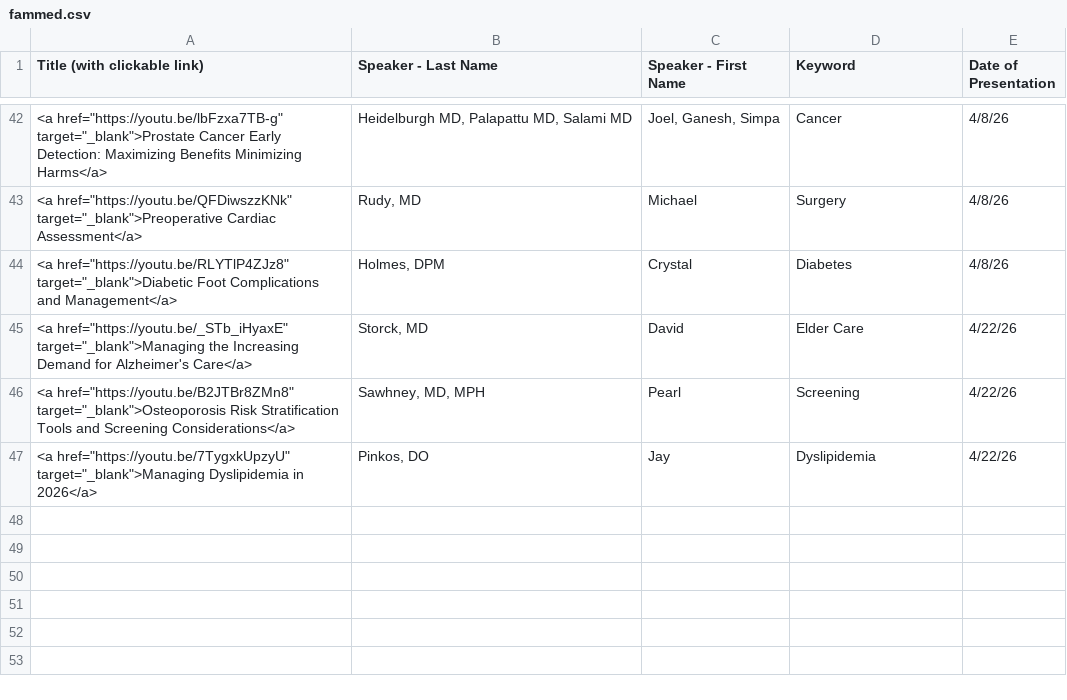
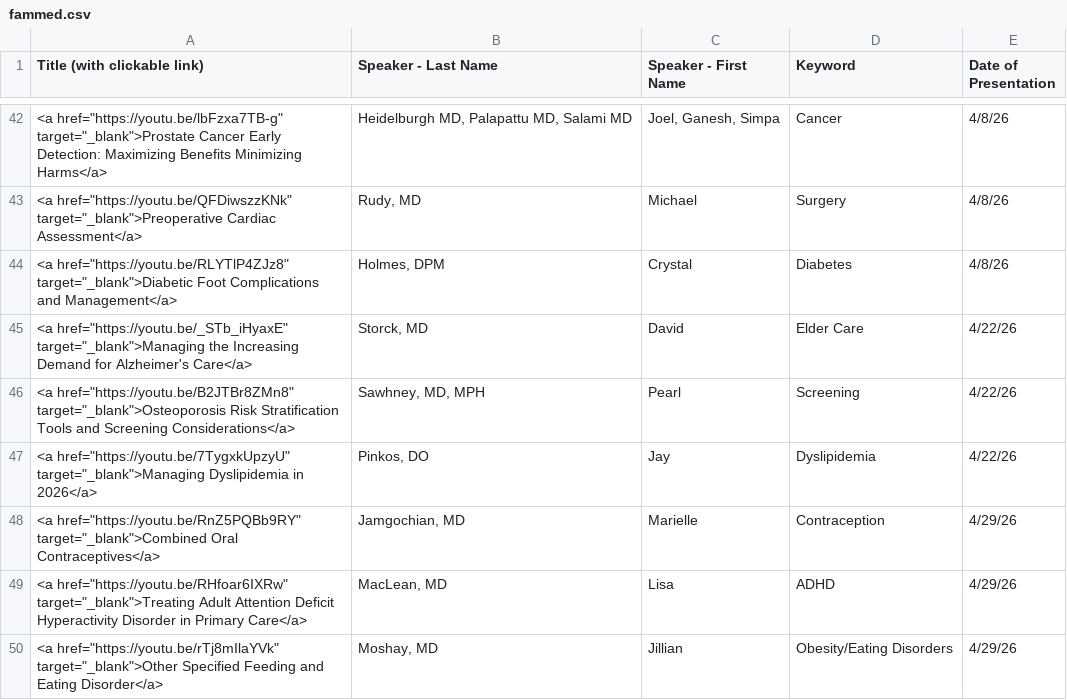
Before and after one commit to joshbudde/joshbudde.github.io, a CSV file: webcasts/fammed.csv, drawn as a sheet; only a part is shown, gaps mark what is left out.

Commit message:
4-29-26 videos

```diff
--- a/webcasts/fammed.csv
+++ b/webcasts/fammed.csv
@@ -47 +47,4 @@ Title (with clickable link),Speaker - Last Name,Speaker - First Name,Keyword,Dat
 "<a href=""https://youtu.be/7TygxkUpzyU"" target=""_blank"">Managing Dyslipidemia in 2026</a>","Pinkos, DO",Jay,Dyslipidemia,4/22/26
+"<a href=""https://youtu.be/RnZ5PQBb9RY"" target=""_blank"">Combined Oral Contraceptives</a>","Jamgochian, MD",Marielle,Contraception,4/29/26
+"<a href=""https://youtu.be/RHfoar6IXRw"" target=""_blank"">Treating Adult Attention Deficit Hyperactivity Disorder in Primary Care</a>","MacLean, MD",Lisa,ADHD,4/29/26
+"<a href=""https://youtu.be/rTj8mIlaYVk"" target=""_blank"">Other Specified Feeding and Eating Disorder</a>","Moshay, MD",Jillian,Obesity/Eating Disorders,4/29/26
```
